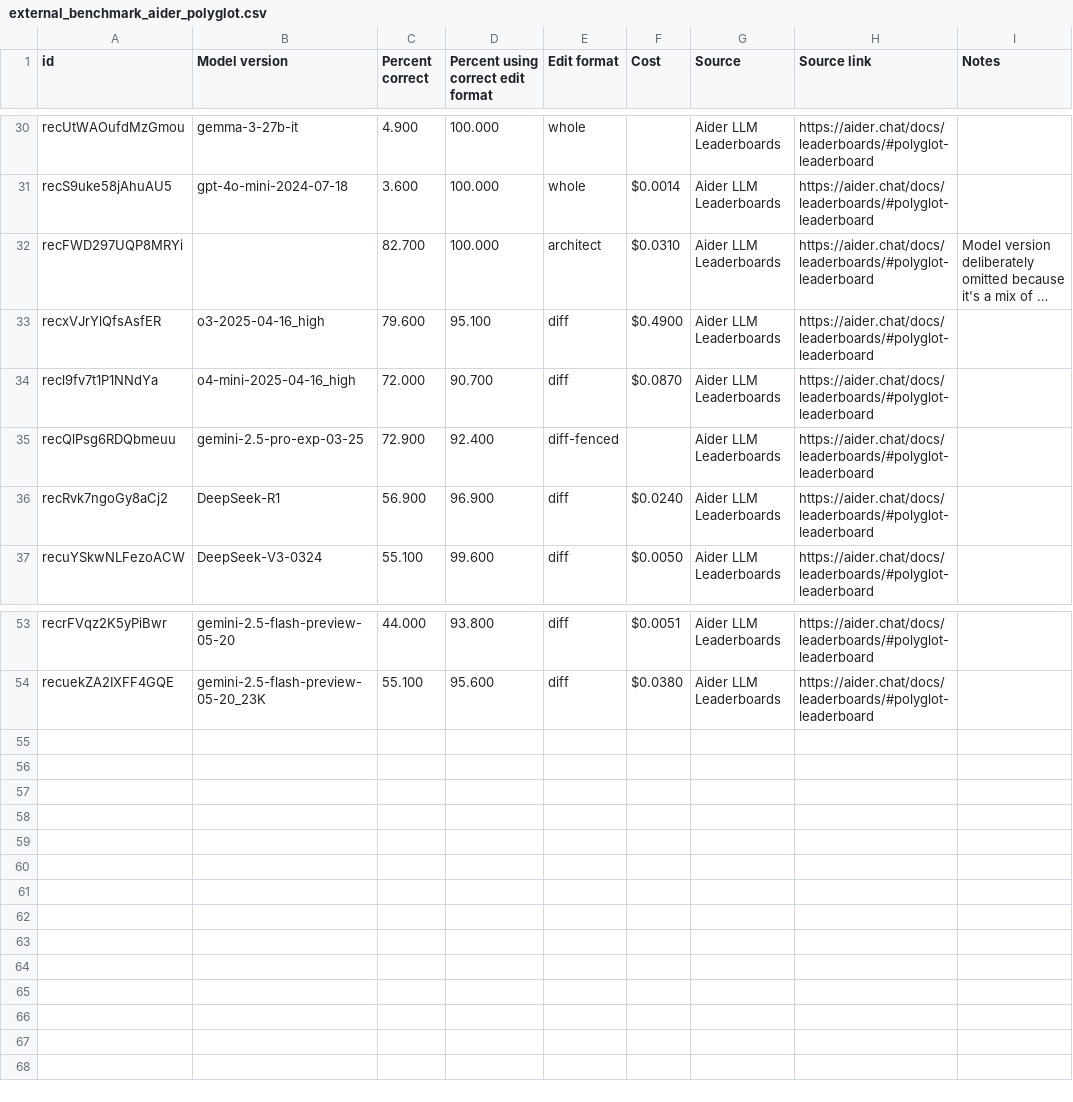
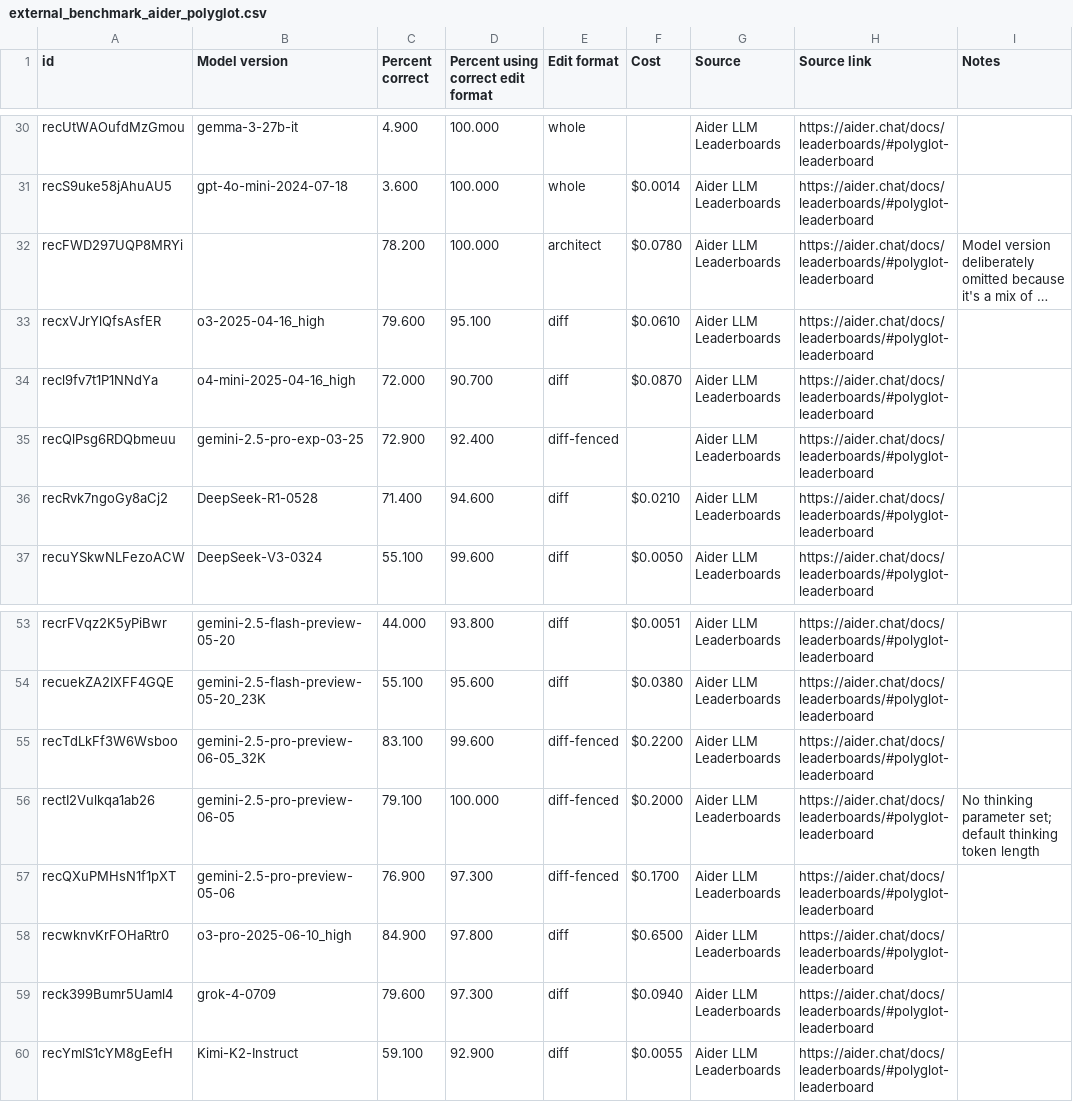
Before and after one commit to epoch-research/benchmark-stitching, a CSV file: data/external_benchmark_aider_polyglot.csv, drawn as a sheet; only a part is shown, gaps mark what is left out; long unchanged cells end in …; the diff names each change by its address in the sheet, - before the commit and + after, or states it on an @@ line.

```diff
--- a/data/external_benchmark_aider_polyglot.csv
+++ b/data/external_benchmark_aider_polyglot.csv
-C32 (Percent correct): 82.700
+C32 (Percent correct): 78.200
-F32 (Cost): $0.0310
+F32 (Cost): $0.0780
-F33 (Cost): $0.4900
+F33 (Cost): $0.0610
-B36 (Model version): DeepSeek-R1
+B36 (Model version): DeepSeek-R1-0528
-C36 (Percent correct): 56.900
+C36 (Percent correct): 71.400
-D36: 96.900
+D36: 94.600
-F36 (Cost): $0.0240
+F36 (Cost): $0.0210
+row 55: recTdLkFf3W6Wsboo | gemini-2.5-pro-preview-06-05_32K | 83.100 | 99.600 | diff-fenced | $0.2200 | Aider LLM Leaderboards | https://aider.chat/docs/leaderboards/#polyglot-leaderboard
+row 56: rectI2Vulkqa1ab26 | gemini-2.5-pro-preview-06-05 | 79.100 | 100.000 | diff-fenced | $0.2000 | Aider LLM Leaderboards | https://aider.chat/docs/leaderboards/#polyglot-leaderboard | No thinking parameter set; default thinking token length
+row 57: recQXuPMHsN1f1pXT | gemini-2.5-pro-preview-05-06 | 76.900 | 97.300 | diff-fenced | $0.1700 | Aider LLM Leaderboards | https://aider.chat/docs/leaderboards/#polyglot-leaderboard
+row 58: recwknvKrFOHaRtr0 | o3-pro-2025-06-10_high | 84.900 | 97.800 | diff | $0.6500 | Aider LLM Leaderboards | https://aider.chat/docs/leaderboards/#polyglot-leaderboard
+row 59: reck399Bumr5Uaml4 | grok-4-0709 | 79.600 | 97.300 | diff | $0.0940 | Aider LLM Leaderboards | https://aider.chat/docs/leaderboards/#polyglot-leaderboard
+row 60: recYmlS1cYM8gEefH | Kimi-K2-Instruct | 59.100 | 92.900 | diff | $0.0055 | Aider LLM Leaderboards | https://aider.chat/docs/leaderboards/#polyglot-leaderboard
```
Also changed, not shown: data/external_benchmark_bbh.csv, data/external_benchmark_fictionlivebench.csv, 50 other files.
